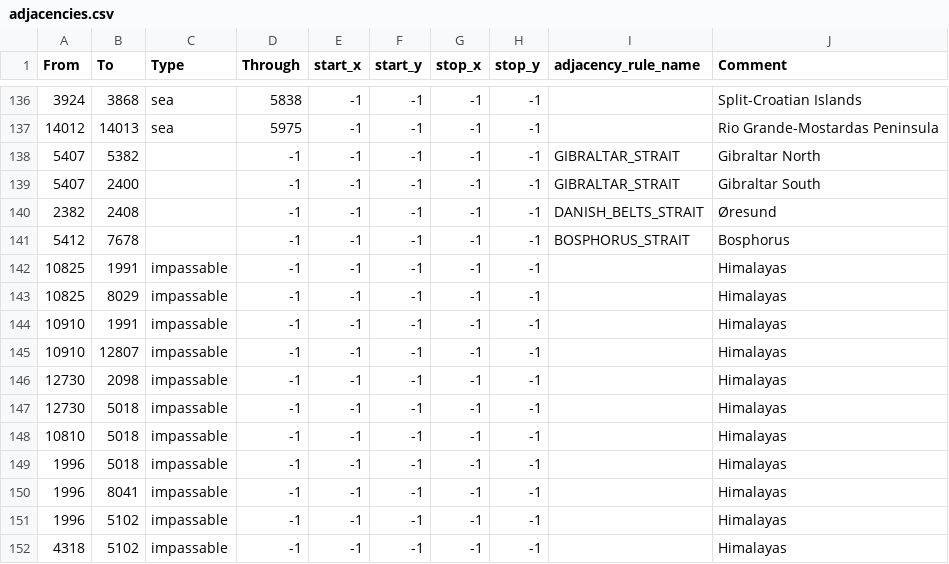
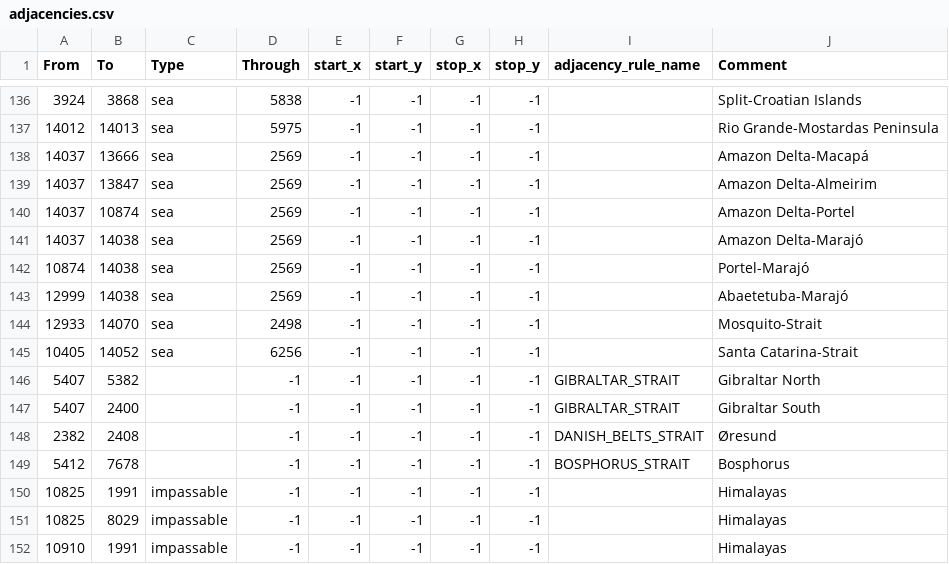
Before and after one commit to EoaNB-Team/EoaNB, a CSV file: toi/map/adjacencies.csv, drawn as a sheet; only a part is shown, gaps mark what is left out; the shorter side is filled out with more unchanged rows.

```diff
--- a/toi/map/adjacencies.csv
+++ b/toi/map/adjacencies.csv
@@ -137,2 +137,10 @@ From;To;Type;Through;start_x;start_y;stop_x;stop_y;adjacency_rule_name;Comment
 14012;14013;sea;5975;-1;-1;-1;-1;;Rio Grande-Mostardas Peninsula
+14037;13666;sea;2569;-1;-1;-1;-1;;Amazon Delta-Macapá
+14037;13847;sea;2569;-1;-1;-1;-1;;Amazon Delta-Almeirim
+14037;10874;sea;2569;-1;-1;-1;-1;;Amazon Delta-Portel
+14037;14038;sea;2569;-1;-1;-1;-1;;Amazon Delta-Marajó
+10874;14038;sea;2569;-1;-1;-1;-1;;Portel-Marajó
+12999;14038;sea;2569;-1;-1;-1;-1;;Abaetetuba-Marajó
+12933;14070;sea;2498;-1;-1;-1;-1;;Mosquito-Strait
+10405;14052;sea;6256;-1;-1;-1;-1;;Santa Catarina-Strait
 5407;5382;;-1;-1;-1;-1;-1;GIBRALTAR_STRAIT;Gibraltar North
```
Also changed, not shown: toi/map/definition.csv, 38 other files.
